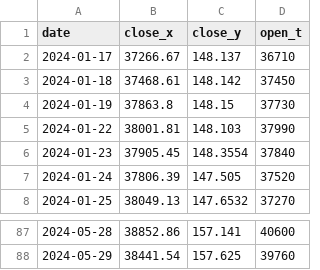
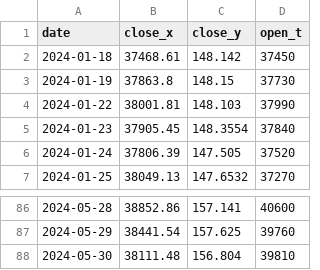
Before and after one commit to BEROCHLU/sakata, a CSV file: csv/hdatexyt.csv, drawn as a sheet; only a part is shown, gaps mark what is left out; removed rows and columns are numbered as before the commit, all else as after; the diff names each change by its address in the sheet, - before the commit and + after, or states it on an @@ line.

Commit message:
Update hdatexyt.csv

```diff
--- a/csv/hdatexyt.csv
+++ b/csv/hdatexyt.csv
-row 2: 2024-01-17 | 37266.67 | 148.137 | 36710
+row 88: 2024-05-30 | 38111.48 | 156.804 | 39810
```
